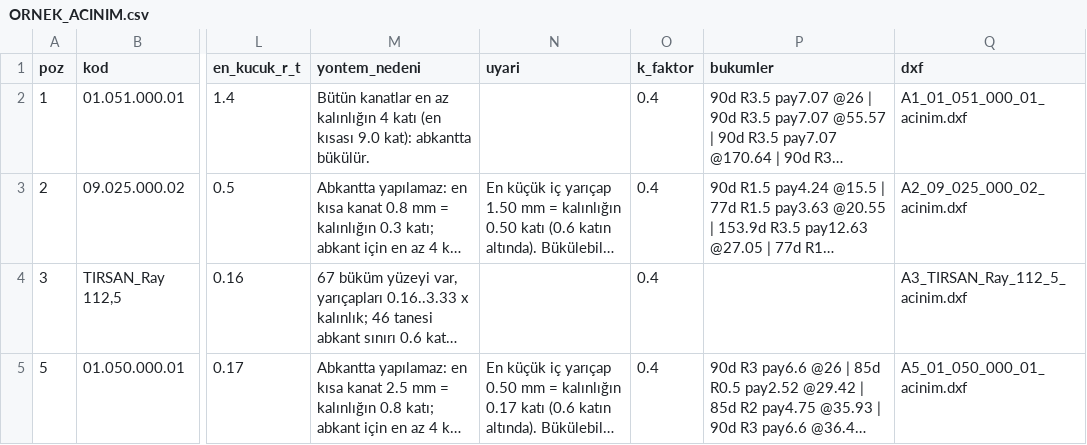
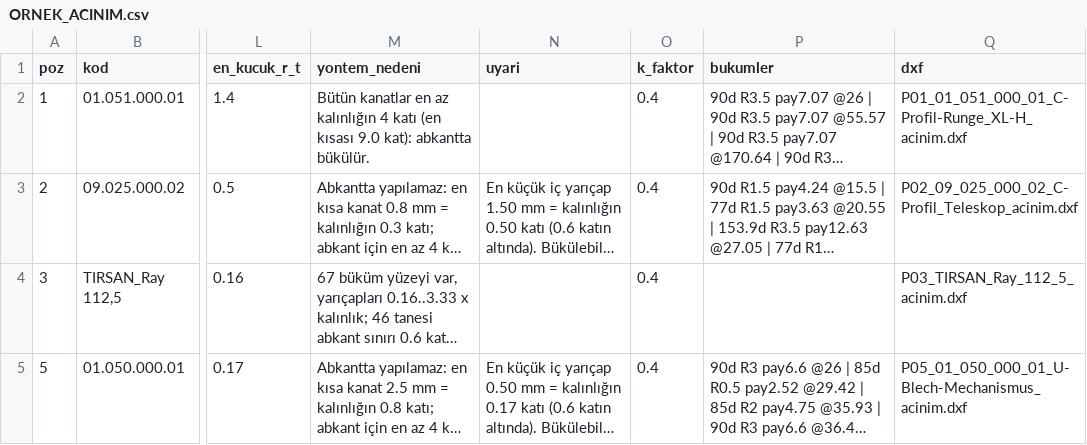
Before and after one commit to noz1907/ned, a CSV file: ornek/olcu/ORNEK_ACINIM.csv, drawn as a sheet; only a part is shown, gaps mark what is left out; long unchanged cells end in …; the diff names each change by its address in the sheet, - before the commit and + after, or states it on an @@ line.

```diff
--- a/ornek/olcu/ORNEK_ACINIM.csv
+++ b/ornek/olcu/ORNEK_ACINIM.csv
-Q2 (dxf): A1_01_051_000_01_acinim.dxf
+Q2 (dxf): P01_01_051_000_01_C-Profil-Runge_XL-H_acinim.dxf
-Q3 (dxf): A2_09_025_000_02_acinim.dxf
+Q3 (dxf): P02_09_025_000_02_C-Profil_Teleskop_acinim.dxf
-Q4 (dxf): A3_TIRSAN_Ray_112_5_acinim.dxf
+Q4 (dxf): P03_TIRSAN_Ray_112_5_acinim.dxf
-Q5 (dxf): A5_01_050_000_01_acinim.dxf
+Q5 (dxf): P05_01_050_000_01_U-Blech-Mechanismus_acinim.dxf
```
Also changed, not shown: ornek/olcu/BOM.csv, ornek/olcu/olculer.csv, 26 other files.
